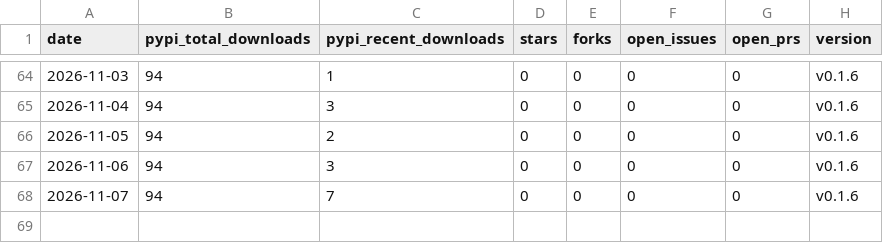
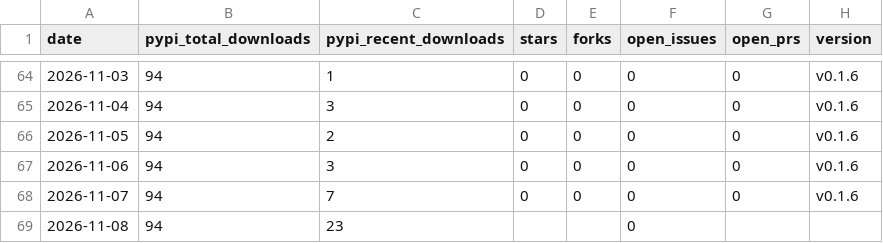
Before and after one commit to voidvec/llmwiki-suite, a CSV file: stats/daily-series.csv, drawn as a sheet; only a part is shown, gaps mark what is left out.

```diff
--- a/stats/daily-series.csv
+++ b/stats/daily-series.csv
@@ -68 +68,2 @@ date,pypi_total_downloads,pypi_recent_downloads,stars,forks,open_issues,open_prs
 2026-11-07,94,7,0,0,0,0,v0.1.6
+2026-11-08,94,23,,,0,,
```
Also changed, not shown: 1 other file.
